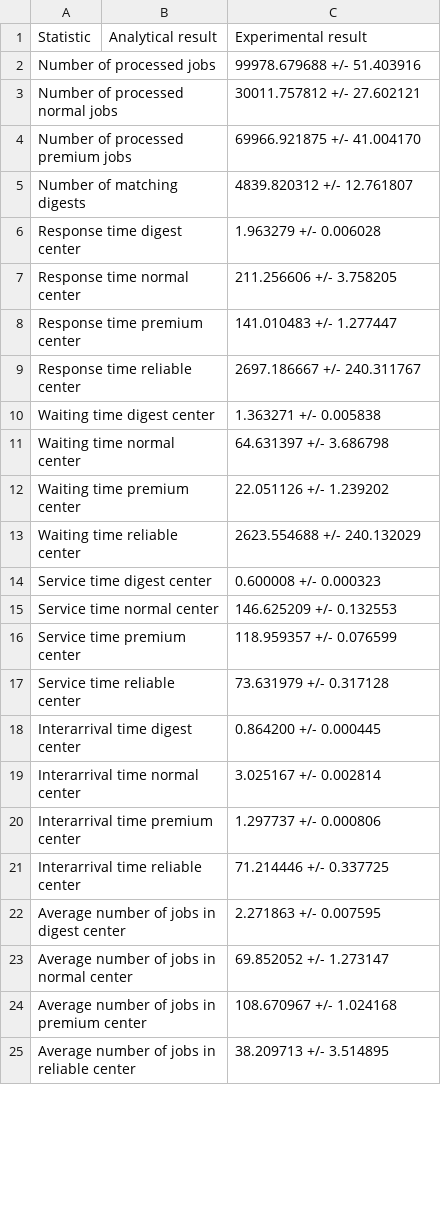
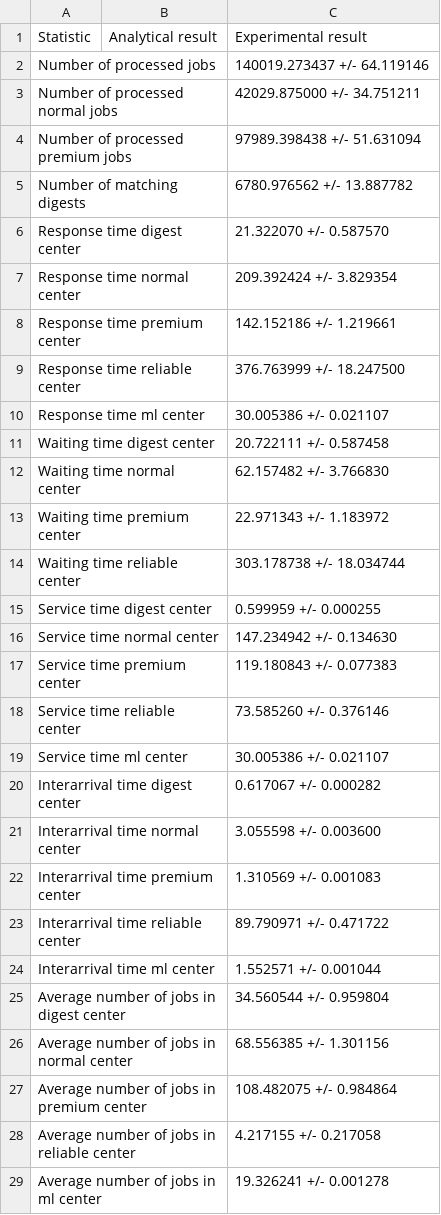
Before and after one commit to matteociccaglione/SandboxPerformanceCode, a CSV file: interval_estimation.csv, drawn as a sheet; only a part is shown; the diff covers the shown part only.

```diff
--- a/interval_estimation.csv
+++ b/interval_estimation.csv
@@ -1,25 +1,29 @@
 Statistic, Analytical result, Experimental result
-Number of processed jobs, , 99978.679688 +/- 51.403916
-Number of processed normal jobs, , 30011.757812 +/- 27.602121
-Number of processed premium jobs, , 69966.921875 +/- 41.004170
-Number of matching digests, , 4839.820312 +/- 12.761807
-Response time digest center, , 1.963279 +/- 0.006028
-Response time normal center, , 211.256606 +/- 3.758205
-Response time premium center, , 141.010483 +/- 1.277447
-Response time reliable center, , 2697.186667 +/- 240.311767
-Waiting time digest center, , 1.363271 +/- 0.005838
-Waiting time normal center, , 64.631397 +/- 3.686798
-Waiting time premium center, , 22.051126 +/- 1.239202
-Waiting time reliable center, , 2623.554688 +/- 240.132029
-Service time digest center, , 0.600008 +/- 0.000323
-Service time normal center, , 146.625209 +/- 0.132553
-Service time premium center, , 118.959357 +/- 0.076599
-Service time reliable center, , 73.631979 +/- 0.317128
-Interarrival time digest center, , 0.864200 +/- 0.000445
-Interarrival time normal center, , 3.025167 +/- 0.002814
-Interarrival time premium center, , 1.297737 +/- 0.000806
-Interarrival time reliable center, , 71.214446 +/- 0.337725
-Average number of jobs in digest center, , 2.271863 +/- 0.007595
-Average number of jobs in normal center, , 69.852052 +/- 1.273147
-Average number of jobs in premium center, , 108.670967 +/- 1.024168
-Average number of jobs in reliable center, , 38.209713 +/- 3.514895
+Number of processed jobs, , 140019.273437 +/- 64.119146
+Number of processed normal jobs, , 42029.875000 +/- 34.751211
+Number of processed premium jobs, , 97989.398438 +/- 51.631094
+Number of matching digests, , 6780.976562 +/- 13.887782
+Response time digest center, , 21.322070 +/- 0.587570
+Response time normal center, , 209.392424 +/- 3.829354
+Response time premium center, , 142.152186 +/- 1.219661
+Response time reliable center, , 376.763999 +/- 18.247500
+Response time ml center, , 30.005386 +/- 0.021107
+Waiting time digest center, , 20.722111 +/- 0.587458
+Waiting time normal center, , 62.157482 +/- 3.766830
+Waiting time premium center, , 22.971343 +/- 1.183972
+Waiting time reliable center, , 303.178738 +/- 18.034744
+Service time digest center, , 0.599959 +/- 0.000255
+Service time normal center, , 147.234942 +/- 0.134630
+Service time premium center, , 119.180843 +/- 0.077383
+Service time reliable center, , 73.585260 +/- 0.376146
+Service time ml center, , 30.005386 +/- 0.021107
+Interarrival time digest center, , 0.617067 +/- 0.000282
+Interarrival time normal center, , 3.055598 +/- 0.003600
+Interarrival time premium center, , 1.310569 +/- 0.001083
+Interarrival time reliable center, , 89.790971 +/- 0.471722
+Interarrival time ml center, , 1.552571 +/- 0.001044
+Average number of jobs in digest center, , 34.560544 +/- 0.959804
+Average number of jobs in normal center, , 68.556385 +/- 1.301156
+Average number of jobs in premium center, , 108.482075 +/- 0.984864
+Average number of jobs in reliable center, , 4.217155 +/- 0.217058
+Average number of jobs in ml center, , 19.326241 +/- 0.001278
```
Also changed, not shown: 1 added row and 12 edited cells elsewhere in this file, transient.csv, 5 other files.
